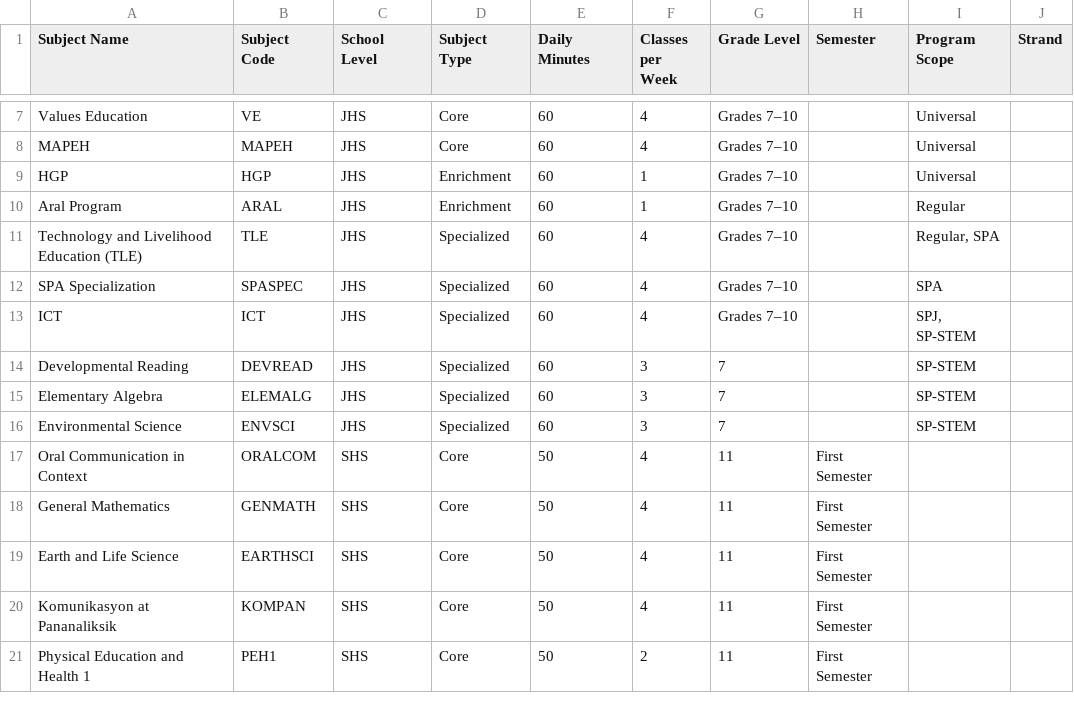
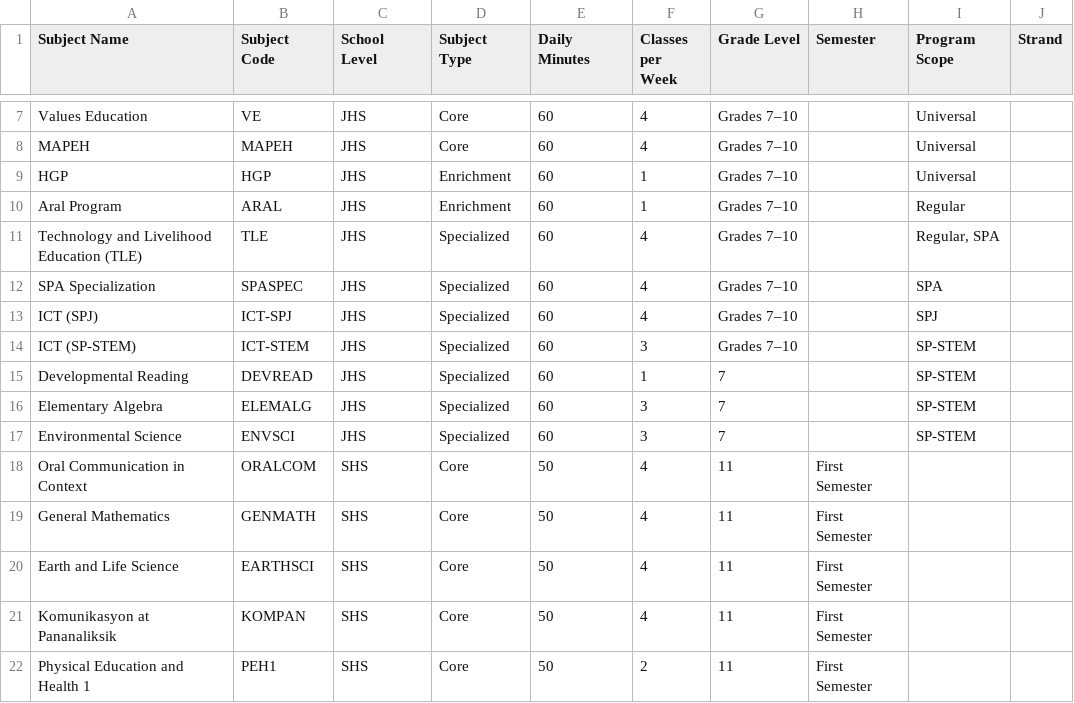
Before and after one commit to edmarcDavey/TuroTugma-SchedulingSystem, a CSV file: deped_matatag_subjects.csv, drawn as a sheet; only a part is shown, gaps mark what is left out.

```diff
--- a/deped_matatag_subjects.csv
+++ b/deped_matatag_subjects.csv
@@ -12,4 +12,5 @@ Technology and Livelihood Education (TLE),TLE,JHS,Specialized,60,4,Grades 7–10
 SPA Specialization,SPASPEC,JHS,Specialized,60,4,Grades 7–10,,SPA,
-ICT,ICT,JHS,Specialized,60,4,Grades 7–10,,"SPJ, SP-STEM",
-Developmental Reading,DEVREAD,JHS,Specialized,60,3,7,,SP-STEM,
+ICT (SPJ),ICT-SPJ,JHS,Specialized,60,4,Grades 7–10,,SPJ,
+ICT (SP-STEM),ICT-STEM,JHS,Specialized,60,3,Grades 7–10,,SP-STEM,
+Developmental Reading,DEVREAD,JHS,Specialized,60,1,7,,SP-STEM,
 Elementary Algebra,ELEMALG,JHS,Specialized,60,3,7,,SP-STEM,
```
Also changed, not shown: faculty_100_profiles.csv, frontend/public/deped_matatag_subjects.csv, 9 other files.
